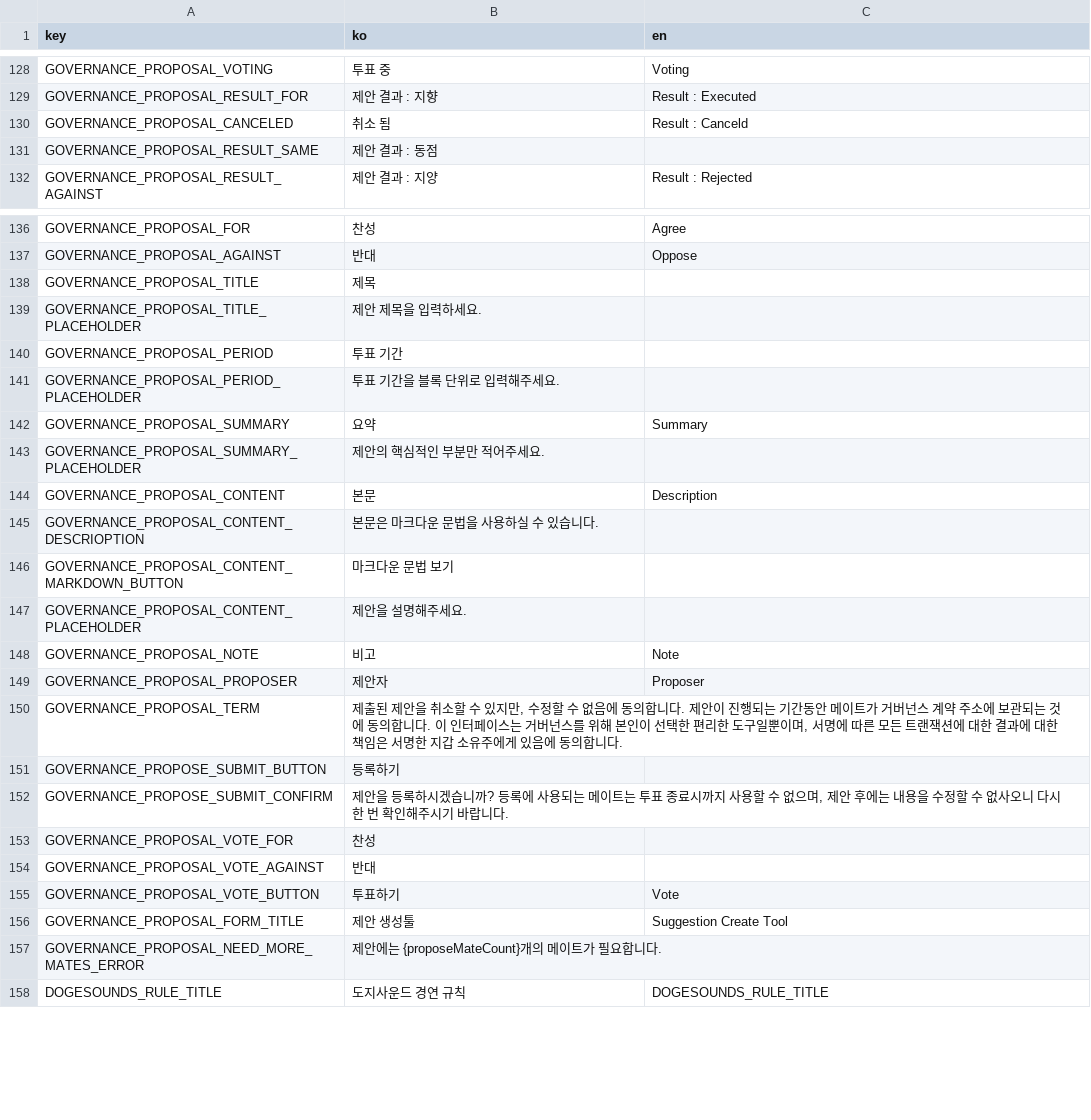
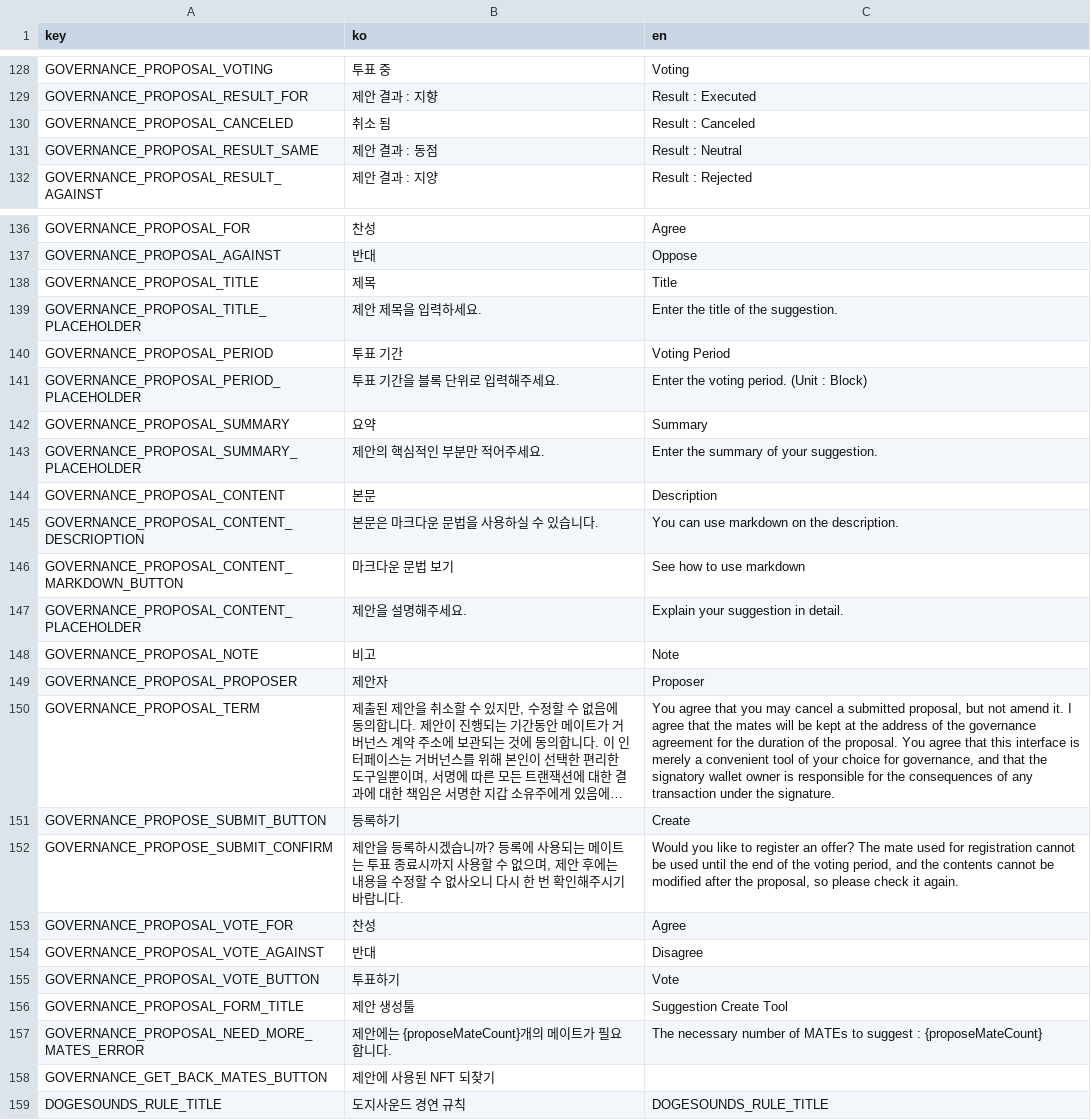
Before and after one commit to dogesoundclub/dsc-app-v2, a CSV file: docs/msg.csv, drawn as a sheet; only a part is shown, gaps mark what is left out; long unchanged cells end in …; the diff covers the shown part only; the diff names each change by its address in the sheet, - before the commit and + after, or states it on an @@ line.

```diff
--- a/docs/msg.csv
+++ b/docs/msg.csv
-C130 (en): Result : Canceld
+C130 (en): Result : Canceled
-C131 (en): (empty)
+C131 (en): Result : Neutral
-C138 (en): (empty)
+C138 (en): Title
-C139 (en): (empty)
+C139 (en): Enter the title of the suggestion.
-C140 (en): (empty)
+C140 (en): Voting Period
-C141 (en): (empty)
+C141 (en): Enter the voting period. (Unit : Block)
-C143 (en): (empty)
+C143 (en): Enter the summary of your suggestion.
-C145 (en): (empty)
+C145 (en): You can use markdown on the description.
-C146 (en): (empty)
+C146 (en): See how to use markdown
-C147 (en): (empty)
+C147 (en): Explain your suggestion in detail.
-C150 (en): (empty)
+C150 (en): You agree that you may cancel a submitted proposal, but not amend it. I agree that the mates will be kept at the address of the governance agreement for the duration of the proposal. You agree that this interface is merely a convenient tool of your choice for governance, and that the signatory wallet owner is responsible for the consequences of any transaction under the signature.
-C151 (en): (empty)
+C151 (en): Create
-C152 (en): (empty)
+C152 (en): Would you like to register an offer? The mate used for registration cannot be used until the end of the voting period, and the contents cannot be modified after the proposal, so please check it again.
-C153 (en): (empty)
+C153 (en): Agree
-C154 (en): (empty)
+C154 (en): Disagree
-C157 (en): (empty)
+C157 (en): The necessary number of MATEs to suggest : {proposeMateCount}
+row 158: GOVERNANCE_GET_BACK_MATES_BUTTON | 제안에 사용된 NFT 되찾기
```
Also changed, not shown: 5 edited cells elsewhere in this file, 14 other files.
